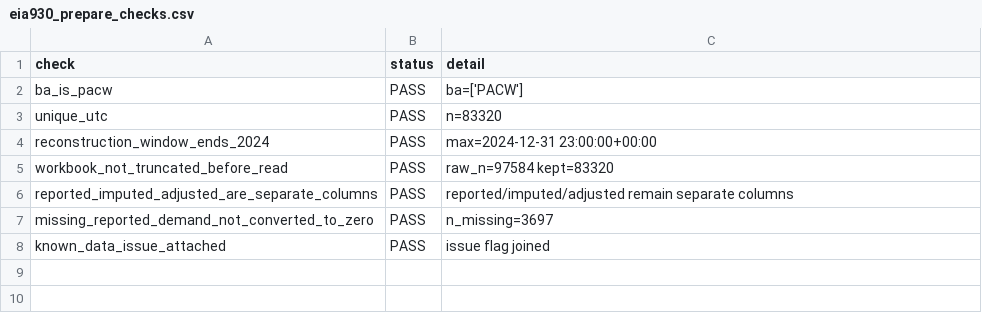
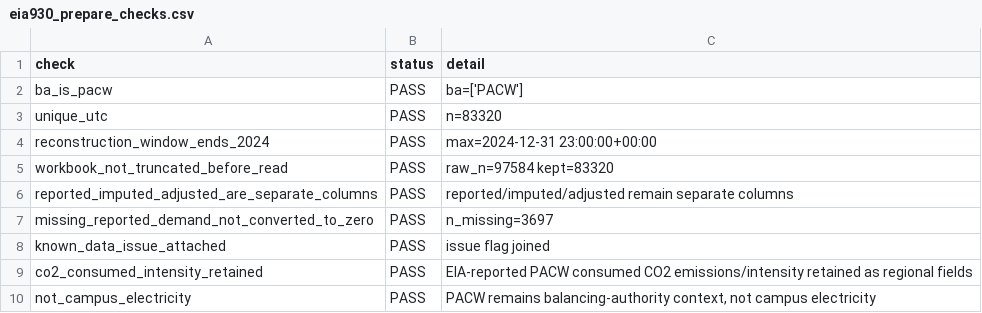
Before and after one commit to nicacevedo/data-center-externalities-modeling, a CSV file: Meta_Prineville_Oregon_v3/outputs/eia930_prepare_checks.csv, drawn as a sheet.

```diff
--- a/Meta_Prineville_Oregon_v3/outputs/eia930_prepare_checks.csv
+++ b/Meta_Prineville_Oregon_v3/outputs/eia930_prepare_checks.csv
@@ -8 +8,3 @@ missing_reported_demand_not_converted_to_zero,PASS,n_missing=3697
 known_data_issue_attached,PASS,issue flag joined
+co2_consumed_intensity_retained,PASS,EIA-reported PACW consumed CO2 emissions/intensity retained as regional fields
+not_campus_electricity,PASS,"PACW remains balancing-authority context, not campus electricity"
```
Also changed, not shown: Meta_Prineville_Oregon_v3/outputs/data_coverage_status.csv, Meta_Prineville_Oregon_v3/outputs/remaining_actions.csv, 15 other files.
